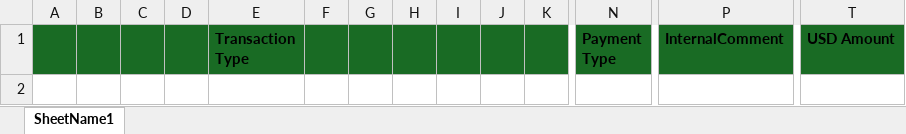
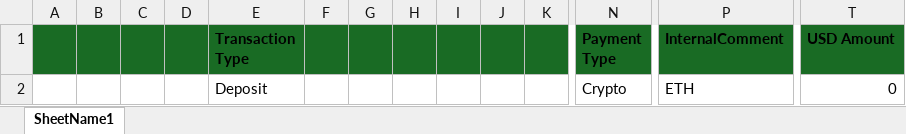
Before and after one commit to heroesrace/attraction, an Excel workbook: netCrypto.xlsx, sheet SheetName1, drawn as a sheet; only a part is shown, gaps mark what is left out; values as stored, in another font and other column widths than the file's, no borders; rows hold the shown columns only; the diff names each change by its address in the sheet, - before the commit and + after, or states it on an @@ line.

Commit message:
Add files via upload

```diff
--- a/netCrypto.xlsx (sheet SheetName1)
+++ b/netCrypto.xlsx (sheet SheetName1)
+row 2:  |  |  |  | Deposit |  |  |  |  |  |  | Crypto | ETH | 0
```
